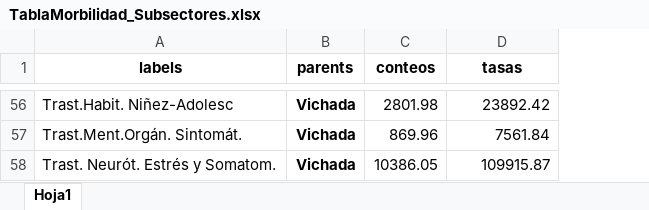
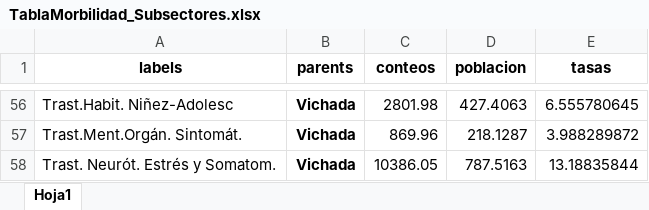
Before and after one commit to CESARSERNA29/Dash_Morbilidad, an Excel workbook: TablaMorbilidad_Subsectores.xlsx, sheet Hoja1, drawn as a sheet; only a part is shown, gaps mark what is left out; values as stored, in another font and other column widths than the file's, no borders; addresses are those after the commit; the diff covers the shown part only; the diff names each change by its address in the sheet, - before the commit and + after, or states it on an @@ line.

Commit message:
Add files via upload

```diff
--- a/TablaMorbilidad_Subsectores.xlsx (sheet Hoja1)
+++ b/TablaMorbilidad_Subsectores.xlsx (sheet Hoja1)
+column D (poblacion), rows 56-58: 427.4063 | 218.1287 | 787.5163
-E56 (tasas): 23892.42
+E56 (tasas): 6.555780645
-E57 (tasas): 7561.84
+E57 (tasas): 3.988289872
-E58 (tasas): 109915.87
+E58 (tasas): 13.18835844
```
Also changed, not shown: 53 edited cells elsewhere in this sheet.
